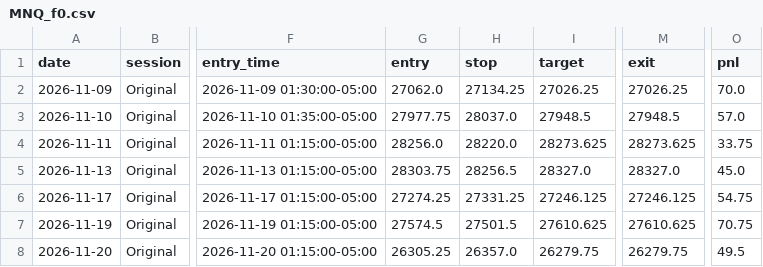
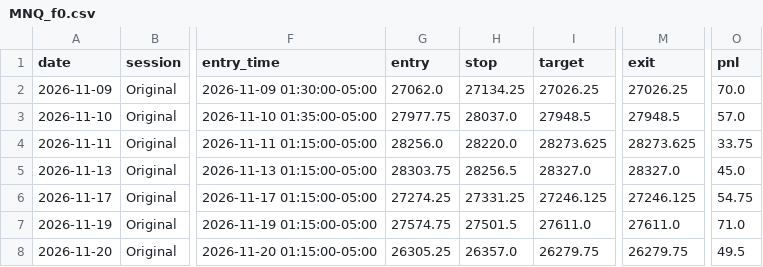
Before and after one commit to Amanzing7/mnq-paper-trading, a CSV file: data/MNQ_f0.csv, drawn as a sheet; only a part is shown, gaps mark what is left out; the diff names each change by its address in the sheet, - before the commit and + after, or states it on an @@ line.

```diff
--- a/data/MNQ_f0.csv
+++ b/data/MNQ_f0.csv
-G7 (entry): 27574.5
+G7 (entry): 27574.75
-I7 (target): 27610.625
+I7 (target): 27611.0
-M7 (exit): 27610.625
+M7 (exit): 27611.0
-O7 (pnl): 70.75
+O7 (pnl): 71.0
```
Also changed, not shown: data/MES_f0.csv, data/MES_f2.csv, 2 other files.
